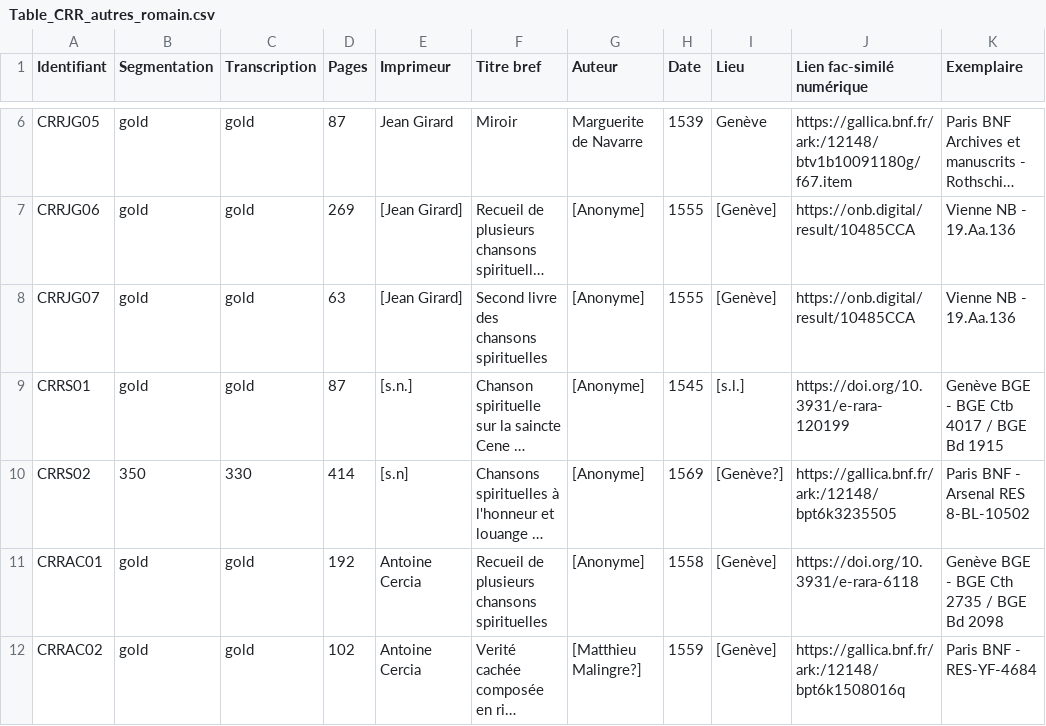
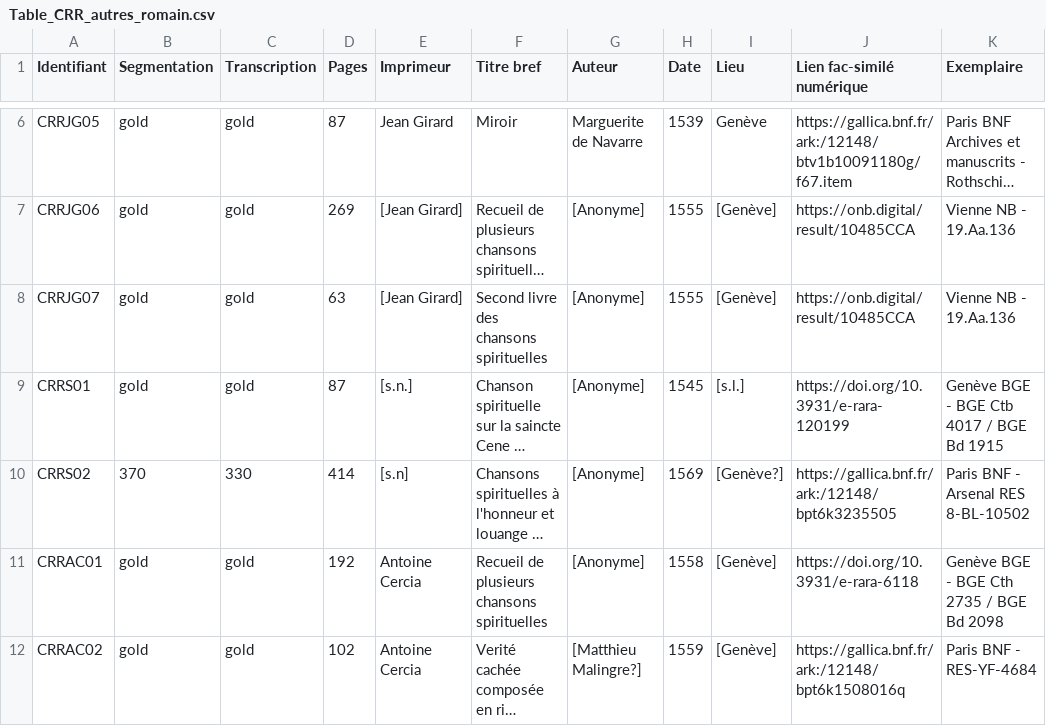
Before and after one commit to SETAFDH/SETAF-autres-romain, a CSV file: Table_CRR_autres_romain.csv, drawn as a sheet; only a part is shown, gaps mark what is left out; long unchanged cells end in …; the diff names each change by its address in the sheet, - before the commit and + after, or states it on an @@ line.

Commit message:
Update CRRS02 entry with corrected value

```diff
--- a/Table_CRR_autres_romain.csv
+++ b/Table_CRR_autres_romain.csv
-B10 (Segmentation): 350
+B10 (Segmentation): 370
```
